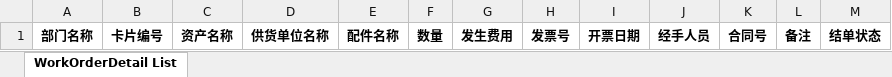
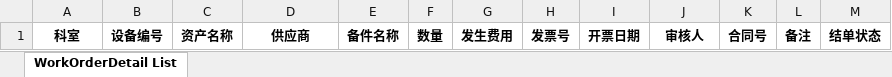
Before and after one commit to masogit/hc-apm-web, an Excel workbook: src/src/main/webapp/portal/wo/woExport/APM_WorkOrderDetail_Template.xlsx, sheet WorkOrderDetail List, drawn as a sheet; values as stored, in another font and other column widths than the file's, no borders; the diff names each change by its address in the sheet, - before the commit and + after, or states it on an @@ line.

```diff
--- a/src/src/main/webapp/portal/wo/woExport/APM_WorkOrderDetail_Template.xlsx (sheet WorkOrderDetail List)
+++ b/src/src/main/webapp/portal/wo/woExport/APM_WorkOrderDetail_Template.xlsx (sheet WorkOrderDetail List)
-A1: 部门名称
+A1: 科室
-B1: 卡片编号
+B1: 设备编号
-D1: 供货单位名称
+D1: 供应商
-E1: 配件名称
+E1: 备件名称
-J1: 经手人员
+J1: 审核人
```
Also changed, not shown: 3 other files.
